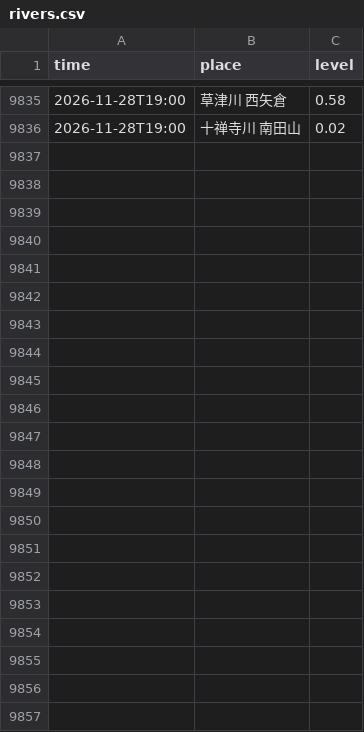
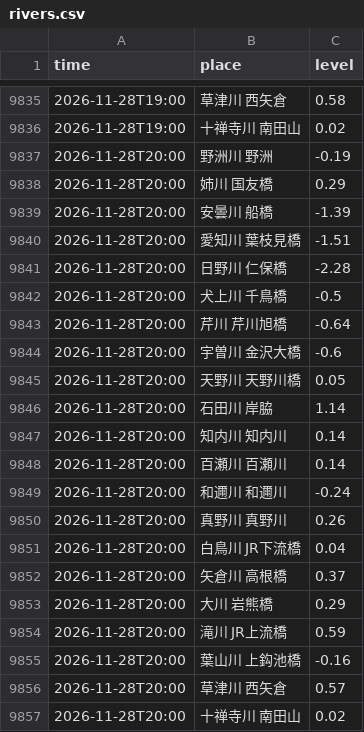
Before and after one commit to biwafishing/biwako-opendata, a CSV file: data/rivers.csv, drawn as a sheet; only a part is shown, gaps mark what is left out; the diff names each change by its address in the sheet, - before the commit and + after, or states it on an @@ line.

```diff
--- a/data/rivers.csv
+++ b/data/rivers.csv
+row 9837: 2026-11-28T20:00 | 野洲川 野洲 | -0.19
+row 9838: 2026-11-28T20:00 | 姉川 国友橋 | 0.29
+row 9839: 2026-11-28T20:00 | 安曇川 船橋 | -1.39
+row 9840: 2026-11-28T20:00 | 愛知川 葉枝見橋 | -1.51
+row 9841: 2026-11-28T20:00 | 日野川 仁保橋 | -2.28
+row 9842: 2026-11-28T20:00 | 犬上川 千鳥橋 | -0.5
+row 9843: 2026-11-28T20:00 | 芹川 芹川旭橋 | -0.64
+row 9844: 2026-11-28T20:00 | 宇曽川 金沢大橋 | -0.6
+row 9845: 2026-11-28T20:00 | 天野川 天野川橋 | 0.05
+row 9846: 2026-11-28T20:00 | 石田川 岸脇 | 1.14
+row 9847: 2026-11-28T20:00 | 知内川 知内川 | 0.14
+row 9848: 2026-11-28T20:00 | 百瀬川 百瀬川 | 0.14
+row 9849: 2026-11-28T20:00 | 和邇川 和邇川 | -0.24
+row 9850: 2026-11-28T20:00 | 真野川 真野川 | 0.26
+row 9851: 2026-11-28T20:00 | 白鳥川 JR下流橋 | 0.04
+row 9852: 2026-11-28T20:00 | 矢倉川 高根橋 | 0.37
+row 9853: 2026-11-28T20:00 | 大川 岩熊橋 | 0.29
+row 9854: 2026-11-28T20:00 | 滝川 JR上流橋 | 0.59
+row 9855: 2026-11-28T20:00 | 葉山川 上鈎池橋 | -0.16
+row 9856: 2026-11-28T20:00 | 草津川 西矢倉 | 0.57
+row 9857: 2026-11-28T20:00 | 十禅寺川 南田山 | 0.02
```
Also changed, not shown: data/observations.csv, data/weather_daily.csv, 6 other files.
